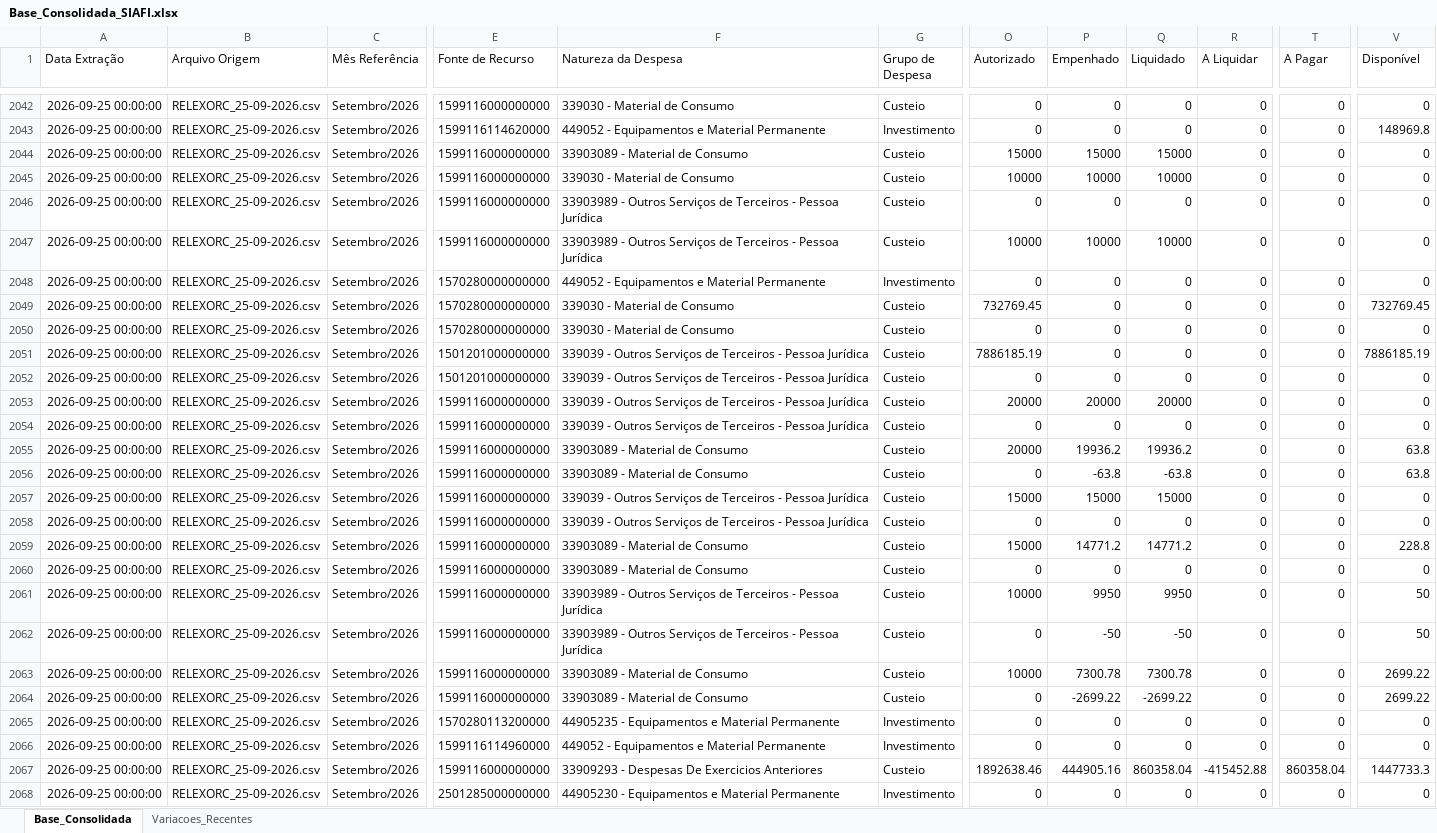
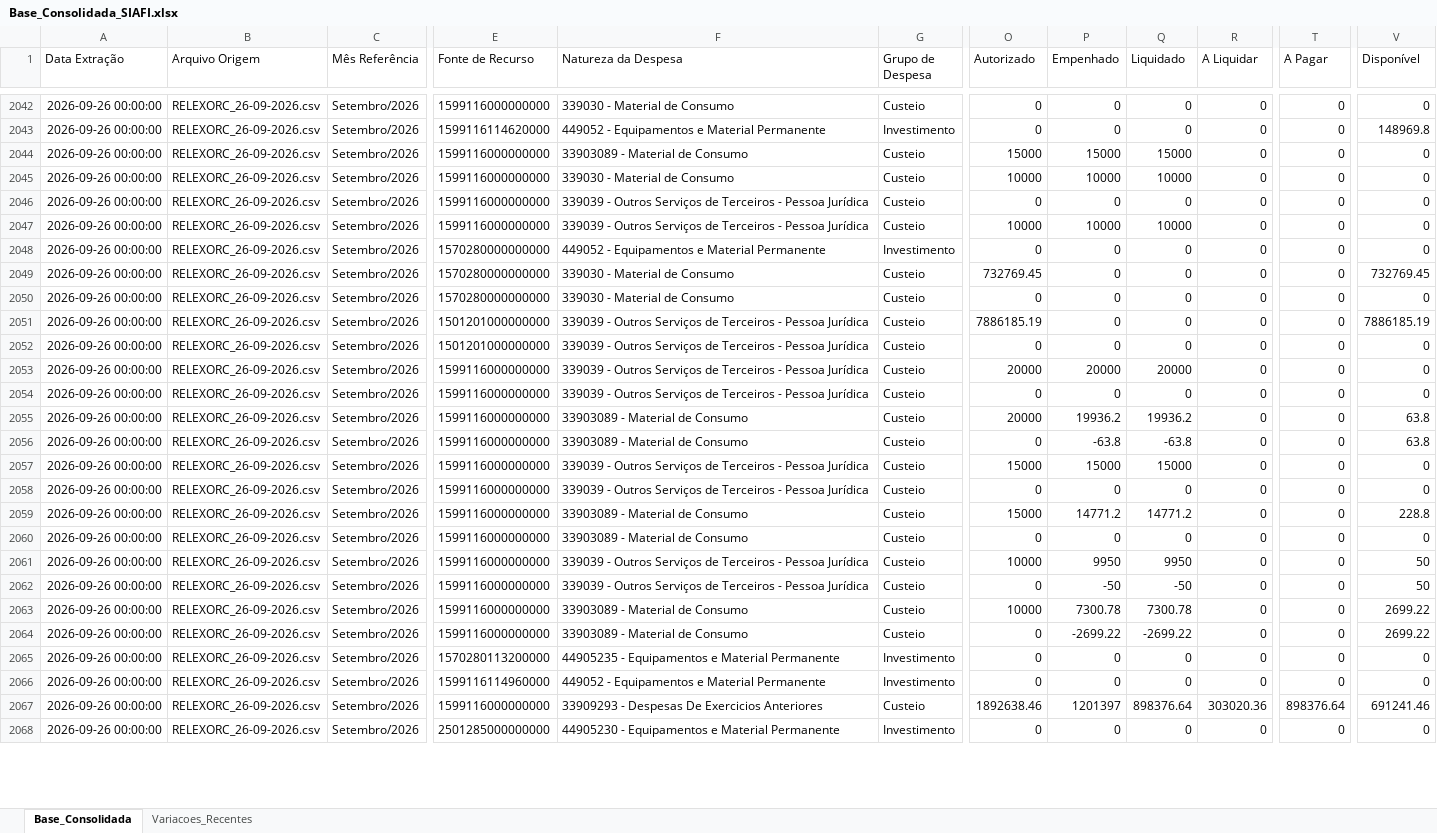
Before and after one commit to leuler-web/painel-execucao-uea, an Excel workbook: Base_Consolidada_SIAFI.xlsx, sheet Base_Consolidada, drawn as a sheet; only a part is shown, gaps mark what is left out; values as stored, in another font and other column widths than the file's, no borders; the diff covers the shown part only; the diff names each change by its address in the sheet, - before the commit and + after, or states it on an @@ line.

Commit message:
Atualização automática - Base Consolidada

```diff
--- a/Base_Consolidada_SIAFI.xlsx (sheet Base_Consolidada)
+++ b/Base_Consolidada_SIAFI.xlsx (sheet Base_Consolidada)
-A2042:A2068 (Data Extração): 2026-09-25 00:00:00
+A2042:A2068 (Data Extração): 2026-09-26 00:00:00
-B2042:B2068 (Arquivo Origem): RELEXORC_25-09-2026.csv
+B2042:B2068 (Arquivo Origem): RELEXORC_26-09-2026.csv
-F2046:F2047 (Natureza da Despesa): 33903989 - Outros…
+F2046:F2047 (Natureza da Despesa): 339039 - Outros…
-F2061:F2062 (Natureza da Despesa): 33903989 - Outros…
+F2061:F2062 (Natureza da Despesa): 339039 - Outros…
-P2067 (Empenhado): 444905.16
+P2067 (Empenhado): 1201397
-Q2067 (Liquidado): 860358.04
+Q2067 (Liquidado): 898376.64
-R2067 (A Liquidar): -415452.88
+R2067 (A Liquidar): 303020.36
-T2067 (A Pagar): 860358.04
+T2067 (A Pagar): 898376.64
-V2067 (Disponível): 1447733.3
+V2067 (Disponível): 691241.46
```
Also changed, not shown: 675 edited cells elsewhere in this sheet, sheet Variacoes_Recentes.
